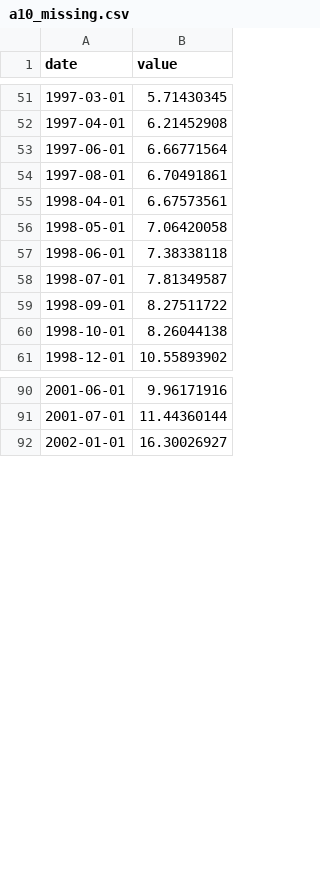
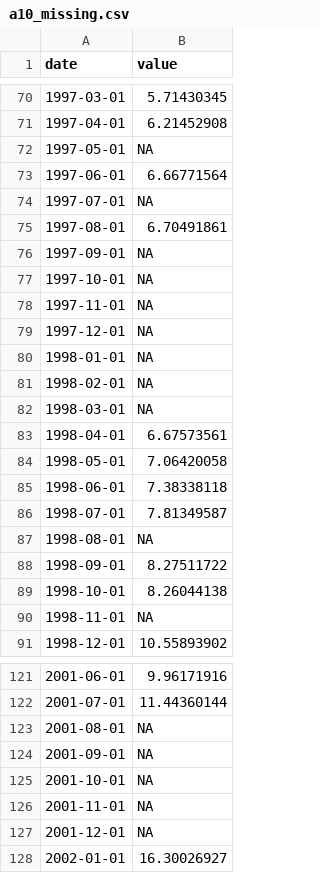
Before and after one commit to karabellyj/datasets, a CSV file: a10_missing.csv, drawn as a sheet; only a part is shown, gaps mark what is left out; the diff covers the shown part only; the diff names each change by its address in the sheet, - before the commit and + after, or states it on an @@ line.

Commit message:
add missing values to a10_missing.csv

```diff
--- a/a10_missing.csv
+++ b/a10_missing.csv
+row 72: 1997-05-01 | NA
+row 74: 1997-07-01 | NA
+row 76: 1997-09-01 | NA
+row 77: 1997-10-01 | NA
+row 78: 1997-11-01 | NA
+row 79: 1997-12-01 | NA
+row 80: 1998-01-01 | NA
+row 81: 1998-02-01 | NA
+row 82: 1998-03-01 | NA
+row 87: 1998-08-01 | NA
+row 90: 1998-11-01 | NA
+row 123: 2001-08-01 | NA
+row 124: 2001-09-01 | NA
+row 125: 2001-10-01 | NA
+row 126: 2001-11-01 | NA
+row 127: 2001-12-01 | NA
```
Also changed, not shown: 28 added rows elsewhere in this file.
